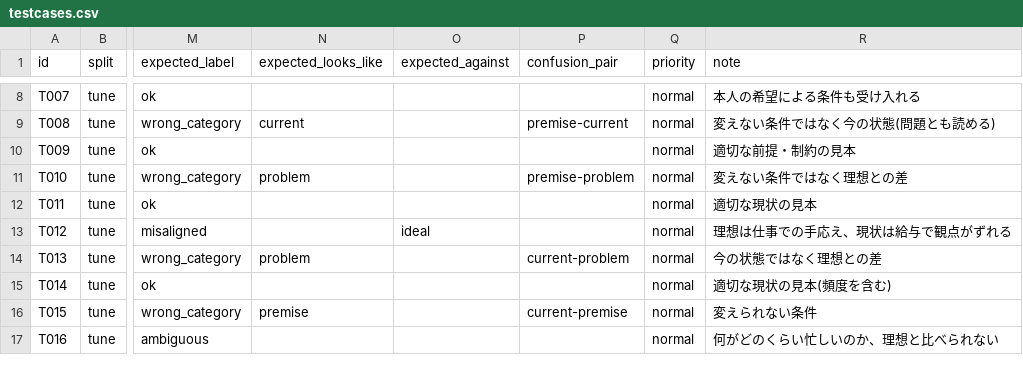
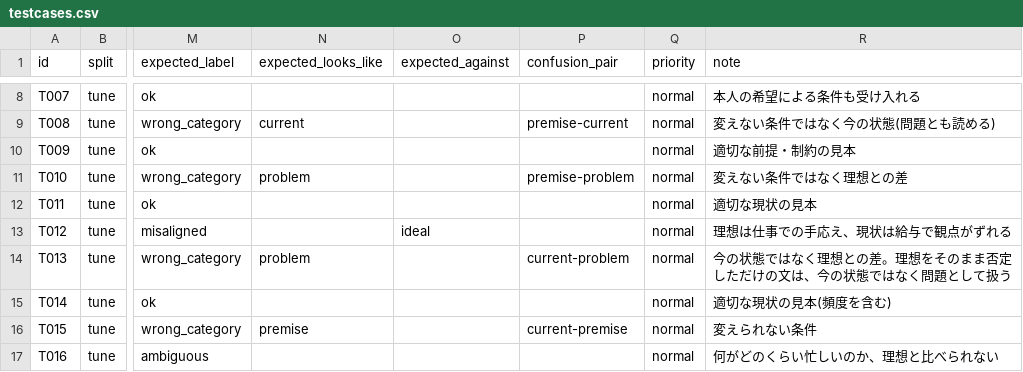
Before and after one commit to OkamoriOkamoriOkamori/ThinkSteps, a CSV file: data/testcases.csv, drawn as a sheet; only a part is shown, gaps mark what is left out; the diff covers the shown part only; the diff names each change by its address in the sheet, - before the commit and + after, or states it on an @@ line.

Commit message:
第1版の結果をもとに正解ラベルを見直し

```diff
--- a/data/testcases.csv
+++ b/data/testcases.csv
-R14 (note): 今の状態ではなく理想との差
+R14 (note): 今の状態ではなく理想との差。理想をそのまま否定しただけの文は、今の状態ではなく問題として扱う
```
Also changed, not shown: 1 added row and 8 edited cells elsewhere in this file.
